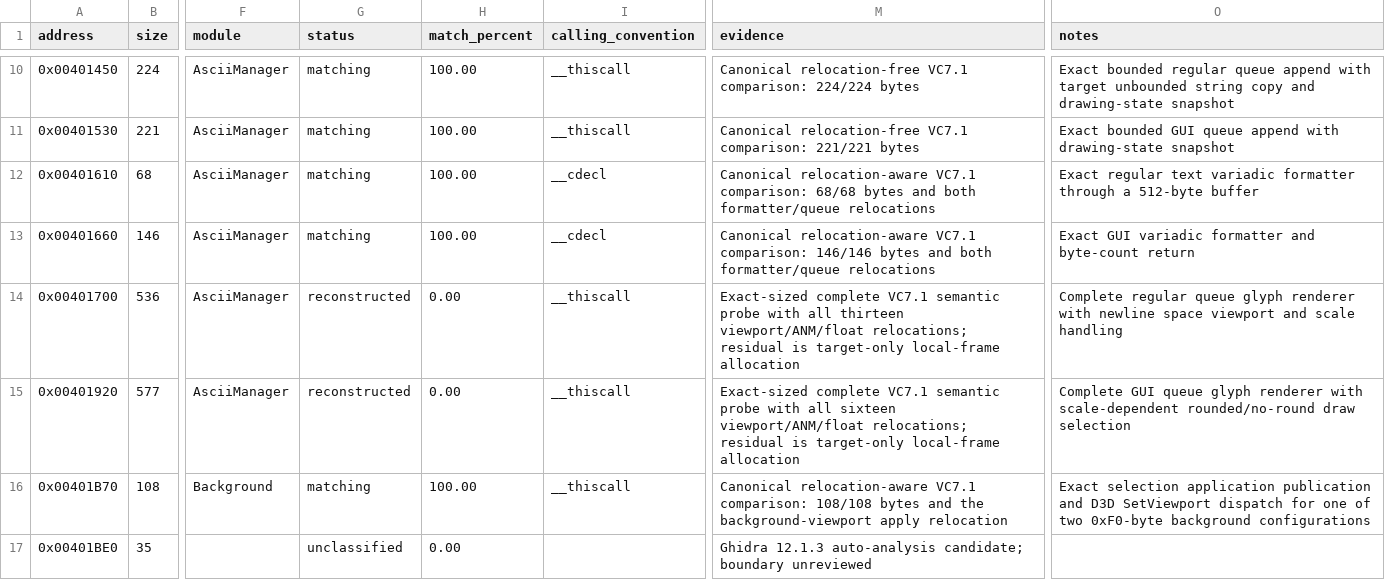
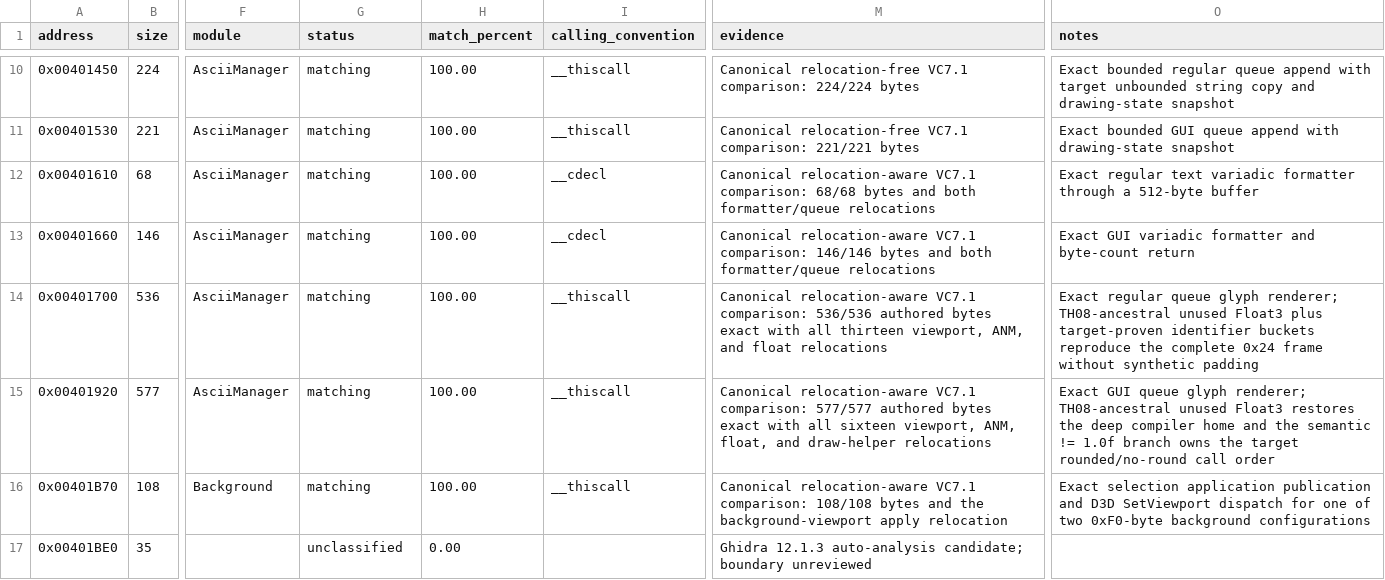
Before and after one commit to N0zoM1z0/th095, a CSV file: config/functions.csv, drawn as a sheet; only a part is shown, gaps mark what is left out; the diff names each change by its address in the sheet, - before the commit and + after, or states it on an @@ line.

```diff
--- a/config/functions.csv
+++ b/config/functions.csv
-G14:G15 (status): reconstructed
+G14:G15 (status): matching
-H14:H15 (match_percent): 0.00
+H14:H15 (match_percent): 100.00
-M14 (evidence): Exact-sized complete VC7.1 semantic probe with all thirteen viewport/ANM/float relocations; residual is target-only local-frame allocation
+M14 (evidence): Canonical relocation-aware VC7.1 comparison: 536/536 authored bytes exact with all thirteen viewport, ANM, and float relocations
-O14 (notes): Complete regular queue glyph renderer with newline space viewport and scale handling
+O14 (notes): Exact regular queue glyph renderer; TH08-ancestral unused Float3 plus target-proven identifier buckets reproduce the complete 0x24 frame without synthetic padding
-M15 (evidence): Exact-sized complete VC7.1 semantic probe with all sixteen viewport/ANM/float relocations; residual is target-only local-frame allocation
+M15 (evidence): Canonical relocation-aware VC7.1 comparison: 577/577 authored bytes exact with all sixteen viewport, ANM, float, and draw-helper relocations
-O15 (notes): Complete GUI queue glyph renderer with scale-dependent rounded/no-round draw selection
+O15 (notes): Exact GUI queue glyph renderer; TH08-ancestral unused Float3 restores the deep compiler home and the semantic != 1.0f branch owns the target rounded/no-round call order
```
Also changed, not shown: config/matches.csv, 7 other files.
